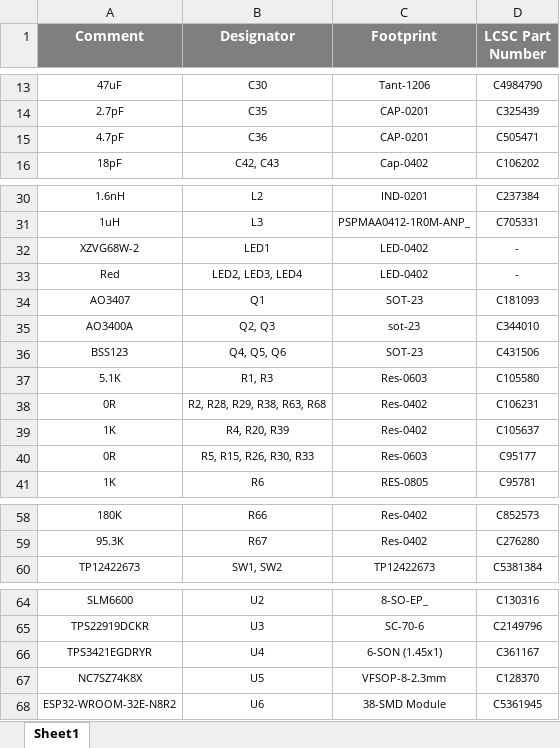
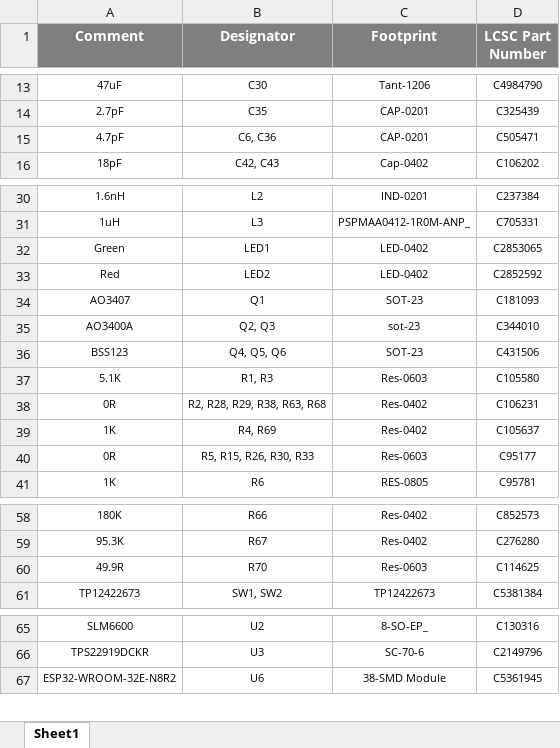
Before and after one commit to eSpark-Backup/dominikschmidt-meditationdevice, an Excel workbook: Design-Files/Main-Board-V1.1/Deliverables/BOM/JLCPCB_BOM.xlsx, sheet Sheet1, drawn as a sheet; only a part is shown, gaps mark what is left out; values as stored, in another font and other column widths than the file's, no borders; removed rows and columns are numbered as before the commit, all else as after; the diff covers the shown part only; the diff names each change by its address in the sheet, - before the commit and + after, or states it on an @@ line.

```diff
--- a/Design-Files/Main-Board-V1.1/Deliverables/BOM/JLCPCB_BOM.xlsx (sheet Sheet1)
+++ b/Design-Files/Main-Board-V1.1/Deliverables/BOM/JLCPCB_BOM.xlsx (sheet Sheet1)
-B15 (Designator): C36
+B15 (Designator): C6, C36
-A32 (Comment): XZVG68W-2
+A32 (Comment): Green
-D32 (LCSC Part Number): -
+D32 (LCSC Part Number): C2853065
-B33 (Designator): LED2, LED3, LED4
+B33 (Designator): LED2
-D33 (LCSC Part Number): -
+D33 (LCSC Part Number): C2852592
-B39 (Designator): R4, R20, R39
+B39 (Designator): R4, R69
+row 60: 49.9R | R70 | Res-0603 | C114625
-row 66: TPS3421EGDRYR | U4 | 6-SON (1.45x1) | C361167
-row 67: NC7SZ74K8X | U5 | VFSOP-8-2.3mm | C128370
```
Also changed, not shown: 1 edited cell elsewhere in this sheet, Design-Files/Main-Board-V1.1/Deliverables/BOM/Client-BOM-Main-Board-V1.0.0.xlsx.
